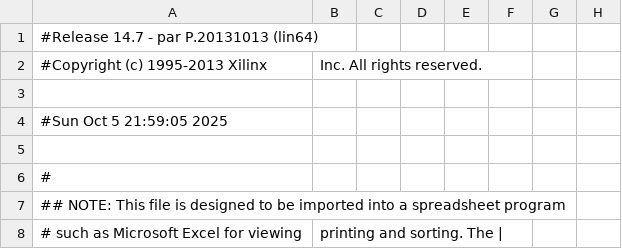
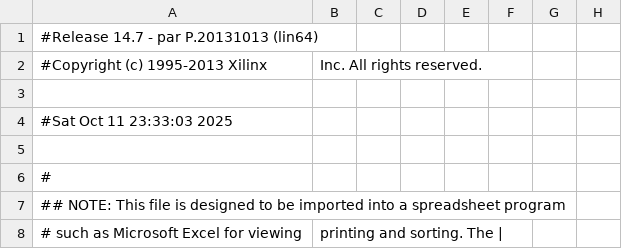
Before and after one commit to domin746826/simple-fpga-gpu, a CSV file: fpga_project/ise/main_pad.csv, drawn as a sheet; only a part is shown; the diff names each change by its address in the sheet, - before the commit and + after, or states it on an @@ line.

```diff
--- a/fpga_project/ise/main_pad.csv
+++ b/fpga_project/ise/main_pad.csv
-A4: #Sun Oct 5 21:59:05 2025
+A4: #Sat Oct 11 23:33:03 2025
```
Also changed, not shown: 13 other files.
